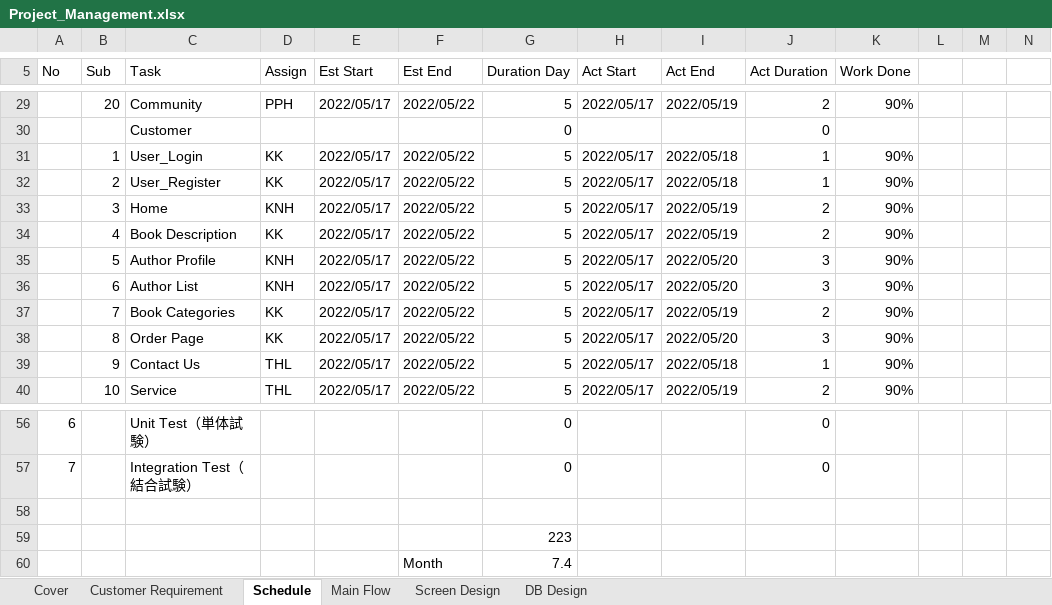
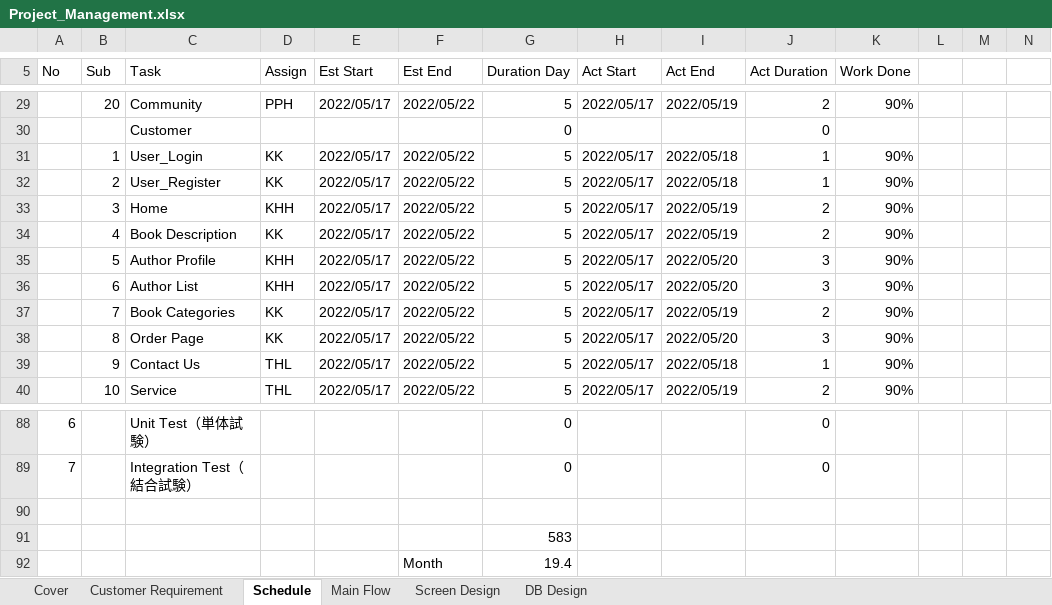
Before and after one commit to Kaung1730/Yadanar_Thike, an Excel workbook: 02.DesignDocument/Project_Management.xlsx, sheet Schedule, drawn as a sheet; only a part is shown, gaps mark what is left out; values as stored, in another font and other column widths than the file's, no cell formats; addresses are those after the commit; the diff covers the shown part only; the diff names each change by its address in the sheet, - before the commit and + after, or states it on an @@ line.

Commit message:
update db & schedule list

```diff
--- a/02.DesignDocument/Project_Management.xlsx (sheet Schedule)
+++ b/02.DesignDocument/Project_Management.xlsx (sheet Schedule)
-D33 (Assign): KNH
+D33 (Assign): KHH
-D35:D36 (Assign): KNH
+D35:D36 (Assign): KHH
-G91 (Duration Day): 223
+G91 (Duration Day): 583
-G92 (Duration Day): 7.4
+G92 (Duration Day): 19.4
```
Also changed, not shown: 32 added rows and 22 edited cells elsewhere in this sheet, sheet DB Design, sheet Cover, cell formats, formulas that keep their value.
